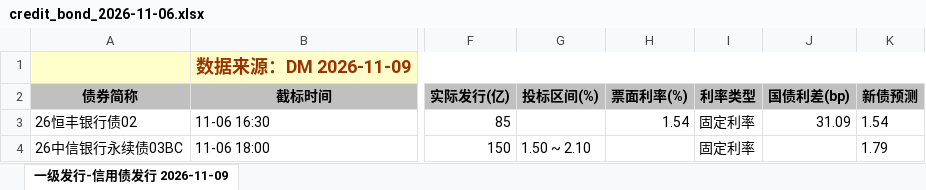
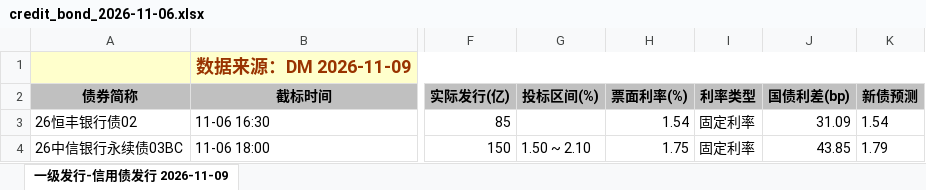
Before and after one commit to geomouse/innodealing-bond-export, an Excel workbook: data/credit_bond_2026-11-06.xlsx, sheet 一级发行-信用债发行 2026-11-09, drawn as a sheet; only a part is shown, gaps mark what is left out; values as stored, in another font and other column widths than the file's, no borders; charts and pictures not drawn; the diff names each change by its address in the sheet, - before the commit and + after, or states it on an @@ line.

```diff
--- a/data/credit_bond_2026-11-06.xlsx (sheet 一级发行-信用债发行 2026-11-09)
+++ b/data/credit_bond_2026-11-06.xlsx (sheet 一级发行-信用债发行 2026-11-09)
-H4 (票面利率(%)): (empty)
+H4 (票面利率(%)): 1.75
-J4 (国债利差(bp)): (empty)
+J4 (国债利差(bp)): 43.85
```
Also changed, not shown: data/credit_bond_2026-11-03.xlsx, data/credit_bond_all_2026-11-05.xlsx, 11 other files.
